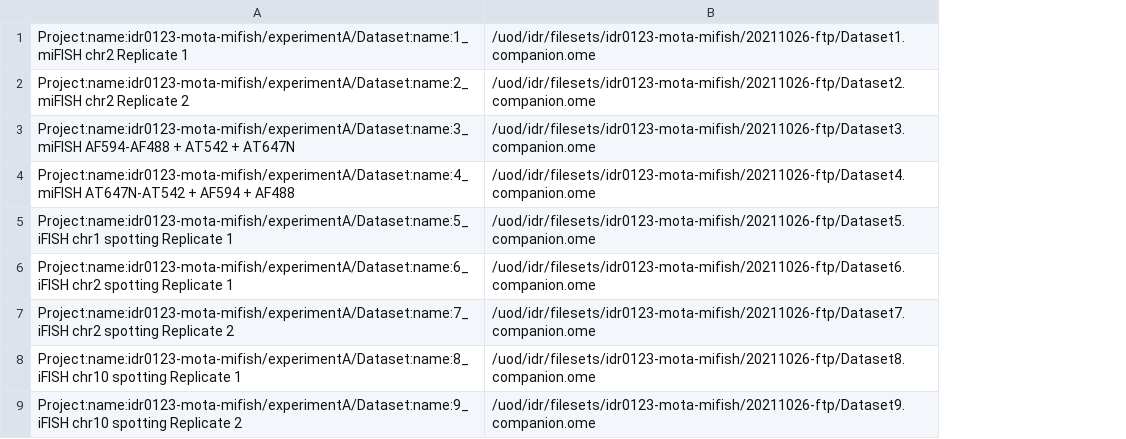
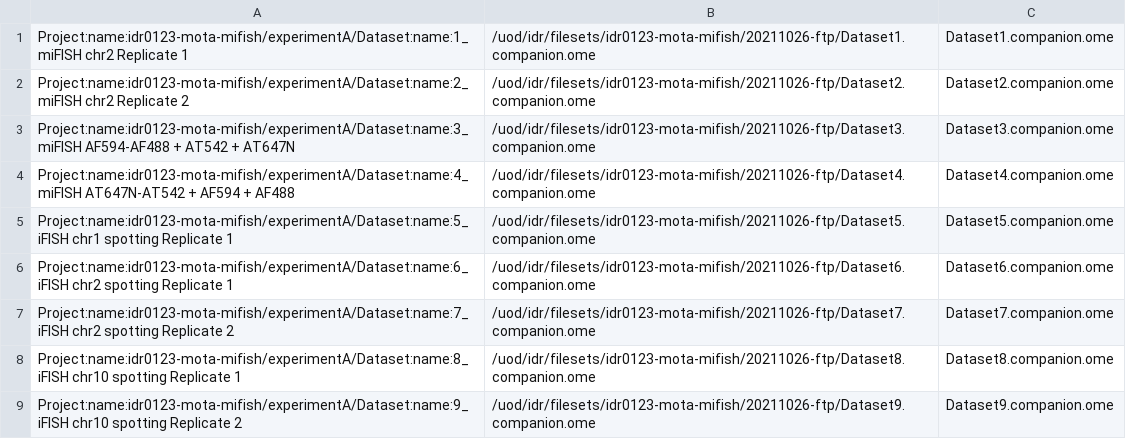
Before and after one commit to IDR/idr0123-mota-mifish, a TSV file: experimentA/idr0123-experimentA-filePaths.tsv, drawn as a sheet; the diff names each change by its address in the sheet, - before the commit and + after, or states it on an @@ line.

Commit message:
Add names column to idr0123-experimentA-filePaths.tsv

```diff
--- a/experimentA/idr0123-experimentA-filePaths.tsv
+++ b/experimentA/idr0123-experimentA-filePaths.tsv
+column C, rows 1-9: Dataset1.companion.ome | Dataset2.companion.ome | Dataset3.companion.ome | Dataset4.companion.ome | Dataset5.companion.ome | Dataset6.companion.ome | Dataset7.companion.ome | Dataset8.companion.ome | Dataset9.companion.ome
```
